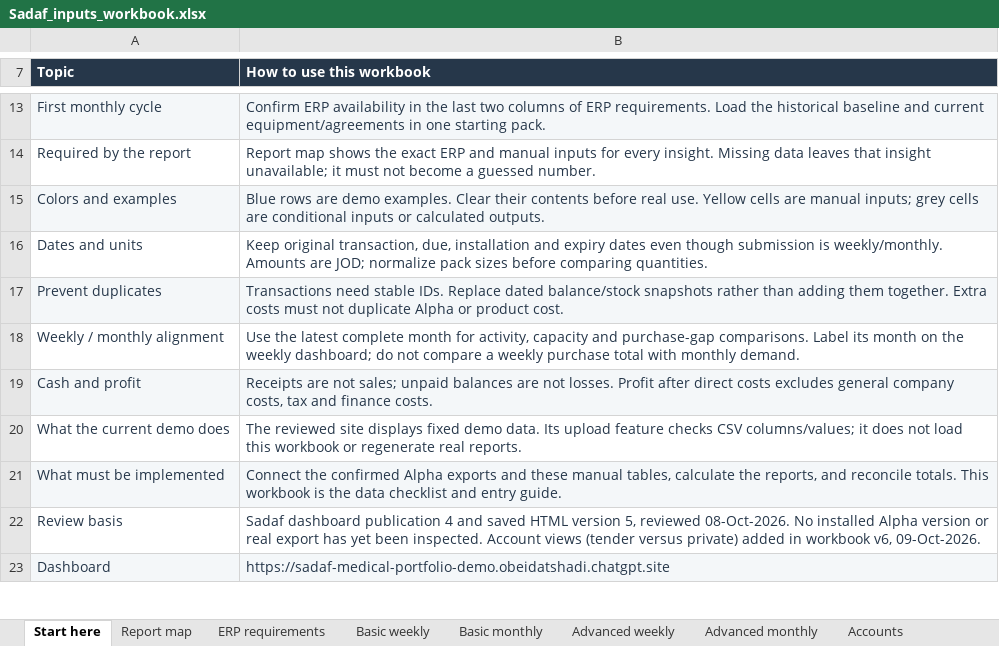
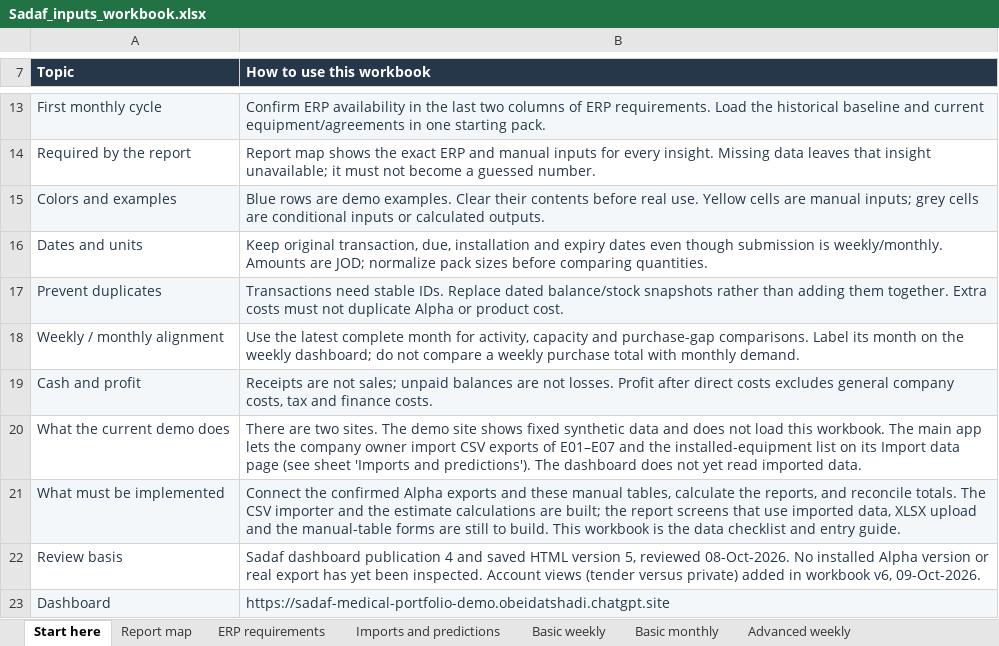
Before and after one commit to obeidatshadi-max/sadaf-360, an Excel workbook: docs/Sadaf_inputs_workbook.xlsx, sheet Start here, drawn as a sheet; only a part is shown, gaps mark what is left out; values as stored, in another font and other column widths than the file's, no borders; table styles not drawn; the diff names each change by its address in the sheet, - before the commit and + after, or states it on an @@ line.

```diff
--- a/docs/Sadaf_inputs_workbook.xlsx (sheet Start here)
+++ b/docs/Sadaf_inputs_workbook.xlsx (sheet Start here)
+sheet tab: Imports and predictions
-B20 (How to use this workbook): The reviewed site displays fixed demo data. Its upload feature checks CSV columns/values; it does not load this workbook or regenerate real reports.
+B20 (How to use this workbook): There are two sites. The demo site shows fixed synthetic data and does not load this workbook. The main app lets the company owner import CSV exports of E01–E07 and the installed-equipment list on its Import data page (see sheet 'Imports and predictions'). The dashboard does not yet read imported data.
-B21 (How to use this workbook): …reconcile totals. This workbook…
+B21 (How to use this workbook): …reconcile totals. The CSV importer and the estimate calculations are built; the report screens that use imported data, XLSX upload and the manual-table forms are still to build. This workbook…
```
Also changed, not shown: sheet ERP requirements, 5 other files.
